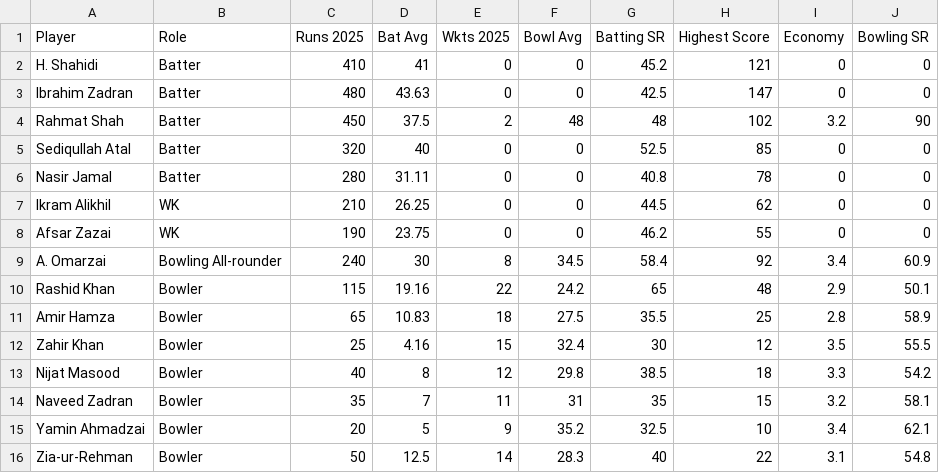
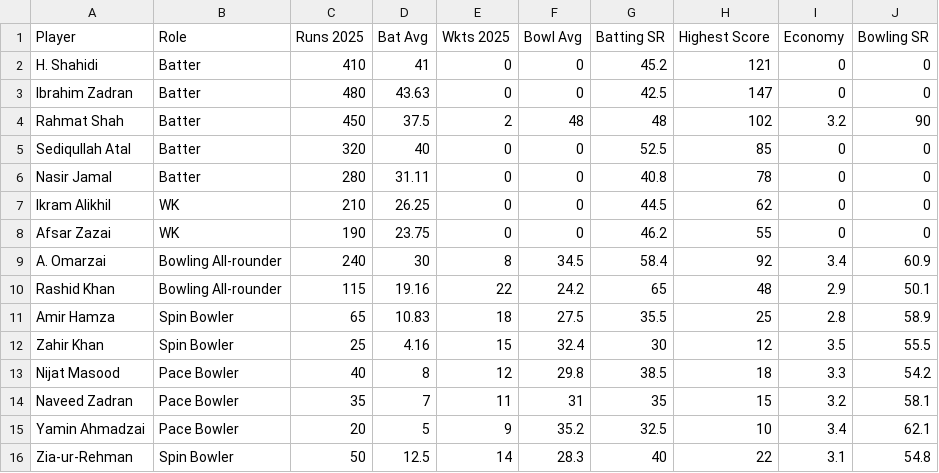
Before and after one commit to Ishad-Shyamal/R26-IT-096, a CSV file: server/microservice-3/python_ml/data/raw/Teams/Afghanistan/Test_afg.csv, drawn as a sheet.

```diff
--- a/server/microservice-3/python_ml/data/raw/Teams/Afghanistan/Test_afg.csv
+++ b/server/microservice-3/python_ml/data/raw/Teams/Afghanistan/Test_afg.csv
@@ -9,8 +9,8 @@ Afsar Zazai,WK,190,23.75,0,0,46.2,55,0,0
 A. Omarzai,Bowling All-rounder,240,30,8,34.5,58.4,92,3.4,60.9
-Rashid Khan,Bowler,115,19.16,22,24.2,65,48,2.9,50.1
-Amir Hamza,Bowler,65,10.83,18,27.5,35.5,25,2.8,58.9
-Zahir Khan,Bowler,25,4.16,15,32.4,30,12,3.5,55.5
-Nijat Masood,Bowler,40,8,12,29.8,38.5,18,3.3,54.2
-Naveed Zadran,Bowler,35,7,11,31,35,15,3.2,58.1
-Yamin Ahmadzai,Bowler,20,5,9,35.2,32.5,10,3.4,62.1
-Zia-ur-Rehman,Bowler,50,12.5,14,28.3,40,22,3.1,54.8
+Rashid Khan,Bowling All-rounder,115,19.16,22,24.2,65,48,2.9,50.1
+Amir Hamza,Spin Bowler,65,10.83,18,27.5,35.5,25,2.8,58.9
+Zahir Khan,Spin Bowler,25,4.16,15,32.4,30,12,3.5,55.5
+Nijat Masood,Pace Bowler,40,8,12,29.8,38.5,18,3.3,54.2
+Naveed Zadran,Pace Bowler,35,7,11,31,35,15,3.2,58.1
+Yamin Ahmadzai,Pace Bowler,20,5,9,35.2,32.5,10,3.4,62.1
+Zia-ur-Rehman,Spin Bowler,50,12.5,14,28.3,40,22,3.1,54.8
```
Also changed, not shown: server/microservice-3/python_ml/data/raw/Teams/Afghanistan/ODI_afg.csv, server/microservice-3/python_ml/data/raw/Teams/Afghanistan/T20_afg.csv, 10 other files.
